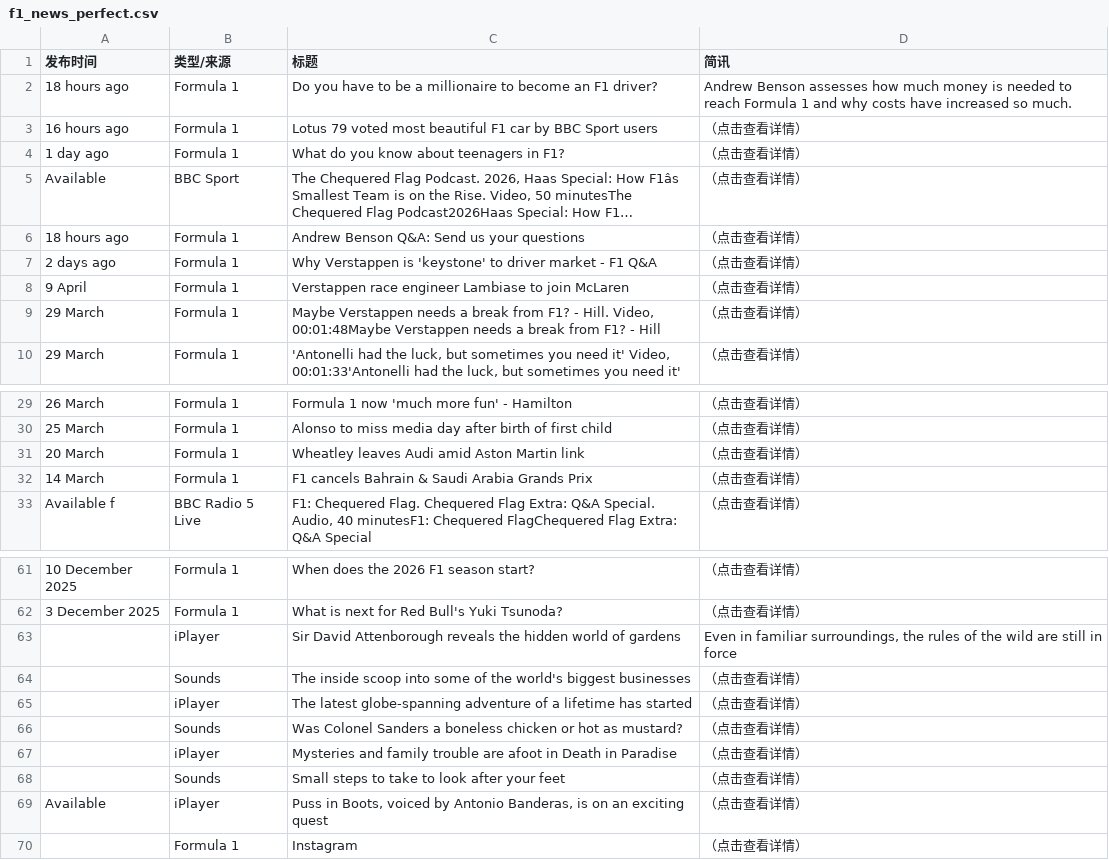
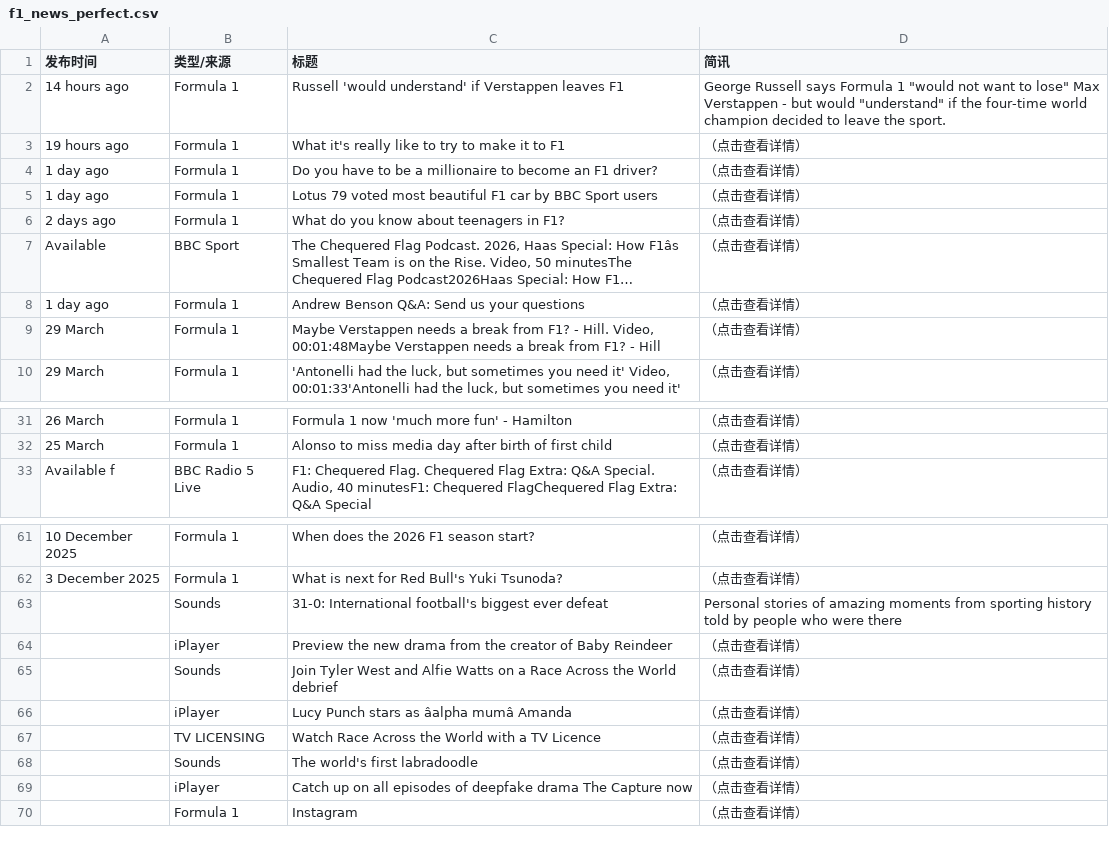
Before and after one commit to 202704948-design/bbc-f1-scraper, a CSV file: f1_news_perfect.csv, drawn as a sheet; only a part is shown, gaps mark what is left out; long unchanged cells end in …; removed rows and columns are numbered as before the commit, all else as after; the diff covers the shown part only; the diff names each change by its address in the sheet, - before the commit and + after, or states it on an @@ line.

```diff
--- a/f1_news_perfect.csv
+++ b/f1_news_perfect.csv
+row 2: 14 hours ago | Formula 1 | Russell 'would understand' if Verstappen leaves F1 | George Russell says Formula 1 "would not want to lose" Max Verstappen - but would "understand" if the four-time world champion decided to leave the sport.
+row 3: 19 hours ago | Formula 1 | What it's really like to try to make it to F1 | （点击查看详情）
-A4 (发布时间): 18 hours ago
+A4 (发布时间): 1 day ago
-D4 (简讯): Andrew Benson assesses how much money is needed to reach Formula 1 and why costs have increased so much.
+D4 (简讯): （点击查看详情）
-A5 (发布时间): 16 hours ago
+A5 (发布时间): 1 day ago
-A6 (发布时间): 1 day ago
+A6 (发布时间): 2 days ago
-A8 (发布时间): 18 hours ago
+A8 (发布时间): 1 day ago
-row 7: 2 days ago | Formula 1 | Why Verstappen is 'keystone' to driver market - F1 Q&A | （点击查看详情）
@@ row 8 moved to row 15: 9 April @@
-row 31: 20 March | Formula 1 | Wheatley leaves Audi amid Aston Martin link | （点击查看详情）
-row 32: 14 March | Formula 1 | F1 cancels Bahrain & Saudi Arabia Grands Prix | （点击查看详情）
-row 63:  | iPlayer | Sir David Attenborough reveals the hidden world of gardens | Even in familiar surroundings, the rules of the wild are still in force
-row 64:  | Sounds | The inside scoop into some of the world's biggest businesses | （点击查看详情）
+row 63:  | Sounds | 31-0: International football's biggest ever defeat | Personal stories of amazing moments from sporting history told by people who were there
-C64 (标题): The latest globe-spanning adventure of a lifetime has started
+C64 (标题): Preview the new drama from the creator of Baby Reindeer
-C65 (标题): Was Colonel Sanders a boneless chicken or hot as mustard?
+C65 (标题): Join Tyler West and Alfie Watts on a Race Across the World debrief
-C66 (标题): Mysteries and family trouble are afoot in Death in Paradise
+C66 (标题): Lucy Punch stars as âalpha mumâ Amanda
+row 67:  | TV LICENSING | Watch Race Across the World with a TV Licence | （点击查看详情）
-C68 (标题): Small steps to take to look after your feet
+C68 (标题): The world's first labradoodle
-A69 (发布时间): Available
+A69 (发布时间): (empty)
-C69 (标题): Puss in Boots, voiced by Antonio Banderas, is on an exciting quest
+C69 (标题): Catch up on all episodes of deepfake drama The Capture now
```
Also changed, not shown: 1 added row and 3 edited cells elsewhere in this file.
